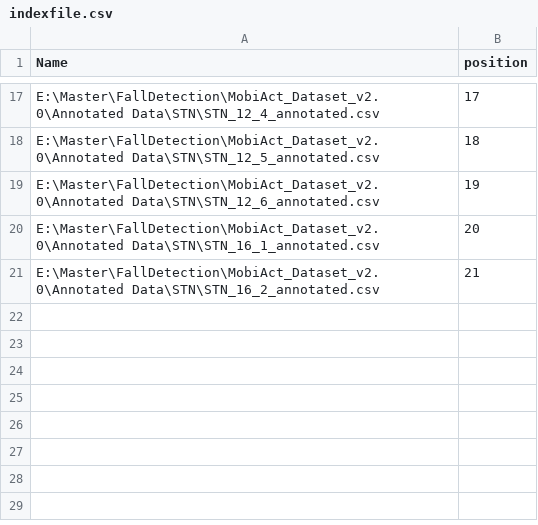
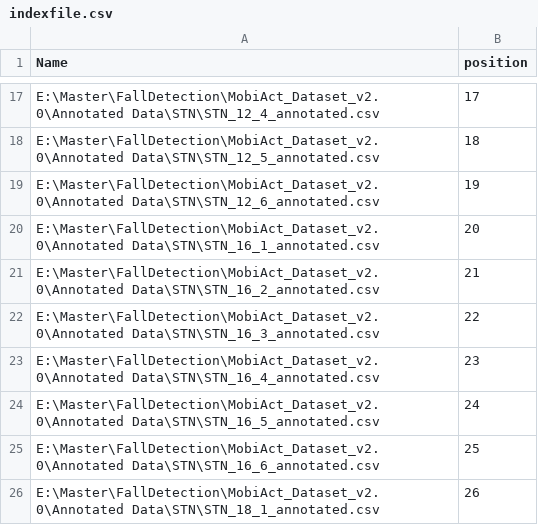
Before and after one commit to chizhanyuefeng/FD-CNN, a CSV file: data/STN/indexfile.csv, drawn as a sheet; only a part is shown, gaps mark what is left out.

```diff
--- a/data/STN/indexfile.csv
+++ b/data/STN/indexfile.csv
@@ -21 +21,6 @@ E:\Master\FallDetection\MobiAct_Dataset_v2.0\Annotated Data\STN\STN_16_1_annotat
 E:\Master\FallDetection\MobiAct_Dataset_v2.0\Annotated Data\STN\STN_16_2_annotated.csv,21
+E:\Master\FallDetection\MobiAct_Dataset_v2.0\Annotated Data\STN\STN_16_3_annotated.csv,22
+E:\Master\FallDetection\MobiAct_Dataset_v2.0\Annotated Data\STN\STN_16_4_annotated.csv,23
+E:\Master\FallDetection\MobiAct_Dataset_v2.0\Annotated Data\STN\STN_16_5_annotated.csv,24
+E:\Master\FallDetection\MobiAct_Dataset_v2.0\Annotated Data\STN\STN_16_6_annotated.csv,25
+E:\Master\FallDetection\MobiAct_Dataset_v2.0\Annotated Data\STN\STN_18_1_annotated.csv,26
```
Also changed, not shown: 1 other file.
